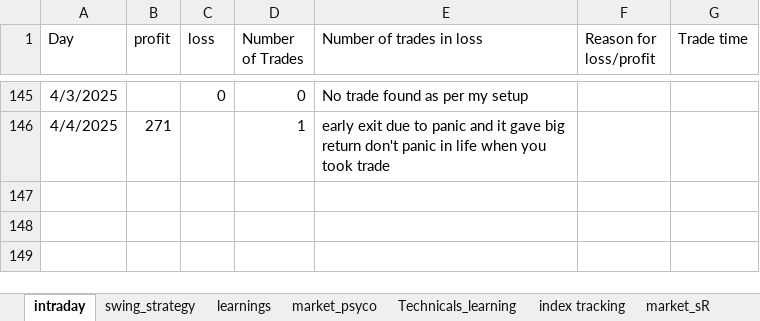
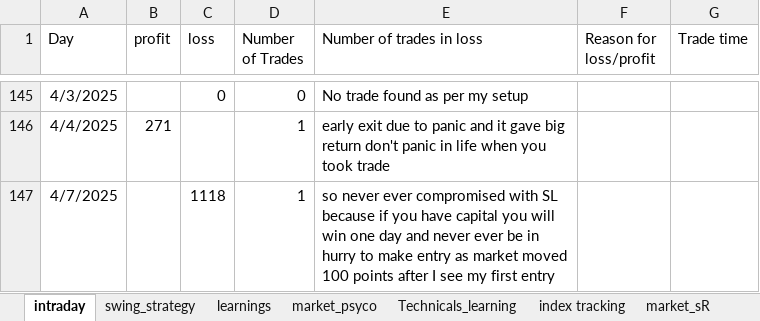
Before and after one commit to bikennepal/journel, an Excel workbook: trading_journal.xlsx, sheet intraday, drawn as a sheet; only a part is shown, gaps mark what is left out; values as stored, in another font and other column widths than the file's, no borders; the diff names each change by its address in the sheet, - before the commit and + after, or states it on an @@ line.

Commit message:
Add files via upload

```diff
--- a/trading_journal.xlsx (sheet intraday)
+++ b/trading_journal.xlsx (sheet intraday)
+row 147: 4/7/2025 |  | 1118 | 1 | so never ever compromised with SL because if you have capital you will win one day and never ever be in hurry to make entry as market moved 100 points after I see my first entry
```
